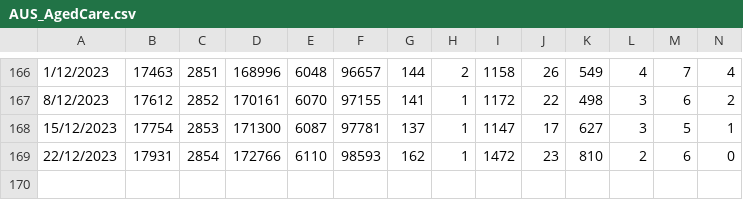
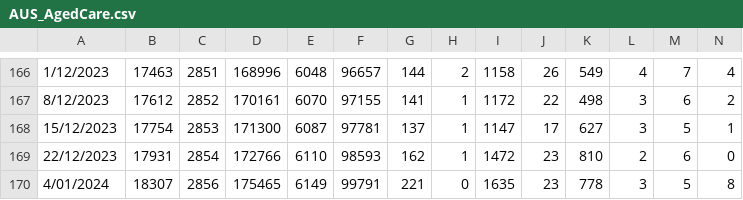
Before and after one commit to dbRaevn/covid19, a CSV file: pandemic/AUS_AgedCare.csv, drawn as a sheet; only a part is shown, gaps mark what is left out; rows hold the shown columns only; the diff names each change by its address in the sheet, - before the commit and + after, or states it on an @@ line.

Commit message:
Update AUS_AgedCare.csv

```diff
--- a/pandemic/AUS_AgedCare.csv
+++ b/pandemic/AUS_AgedCare.csv
+row 170: 4/01/2024 | 18307 | 2856 | 175465 | 6149 | 99791 | 221 | 0 | 1635 | 23 | 778 | 3 | 5 | 8
```
